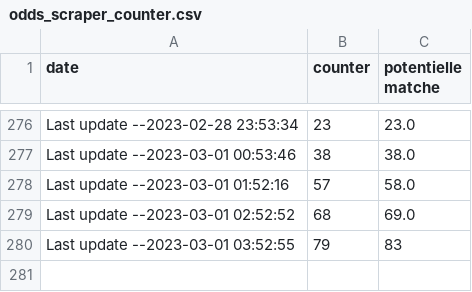
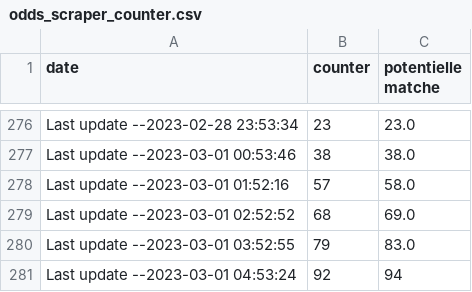
Before and after one commit to ITMarSpain/Football_data, a CSV file: odds_scraper_counter.csv, drawn as a sheet; only a part is shown, gaps mark what is left out.

Commit message:
Last update --2023-03-01 04:53:24

```diff
--- a/odds_scraper_counter.csv
+++ b/odds_scraper_counter.csv
@@ -279,2 +279,3 @@ Last update --2023-03-01 01:52:16,57,58.0
 Last update --2023-03-01 02:52:52,68,69.0
-Last update --2023-03-01 03:52:55,79,83
+Last update --2023-03-01 03:52:55,79,83.0
+Last update --2023-03-01 04:53:24,92,94
```
